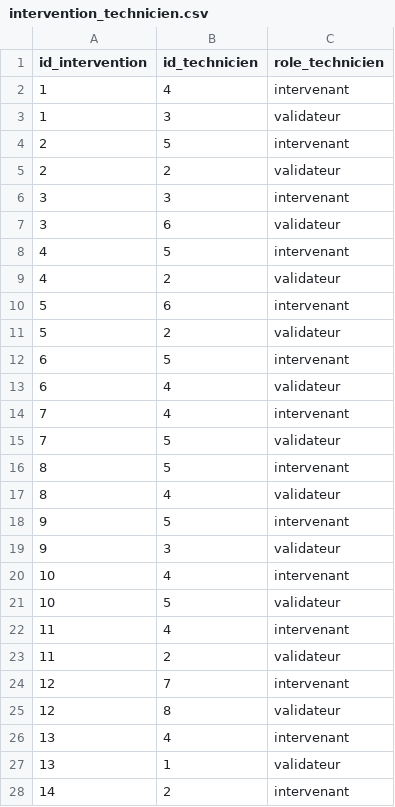
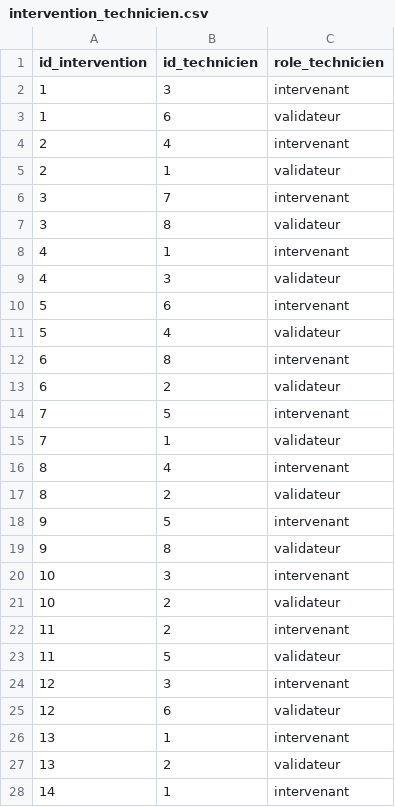
Before and after one commit to yassinechouket/data_engineering_project, a CSV file: data/intervention_technicien.csv, drawn as a sheet; only a part is shown; the diff covers the shown part only.

```diff
--- a/data/intervention_technicien.csv
+++ b/data/intervention_technicien.csv
@@ -1,28 +1,28 @@
 id_intervention,id_technicien,role_technicien
-1,4,intervenant
-1,3,validateur
-2,5,intervenant
-2,2,validateur
-3,3,intervenant
-3,6,validateur
-4,5,intervenant
-4,2,validateur
+1,3,intervenant
+1,6,validateur
+2,4,intervenant
+2,1,validateur
+3,7,intervenant
+3,8,validateur
+4,1,intervenant
+4,3,validateur
 5,6,intervenant
-5,2,validateur
-6,5,intervenant
-6,4,validateur
-7,4,intervenant
-7,5,validateur
-8,5,intervenant
-8,4,validateur
+5,4,validateur
+6,8,intervenant
+6,2,validateur
+7,5,intervenant
+7,1,validateur
+8,4,intervenant
+8,2,validateur
 9,5,intervenant
-9,3,validateur
-10,4,intervenant
-10,5,validateur
-11,4,intervenant
-11,2,validateur
-12,7,intervenant
-12,8,validateur
-13,4,intervenant
-13,1,validateur
-14,2,intervenant
+9,8,validateur
+10,3,intervenant
+10,2,validateur
+11,2,intervenant
+11,5,validateur
+12,3,intervenant
+12,6,validateur
+13,1,intervenant
+13,2,validateur
+14,1,intervenant
```
Also changed, not shown: 14 removed rows and 71 edited cells elsewhere in this file, data/capteur.csv, data/citoyen.csv, 17 other files.
